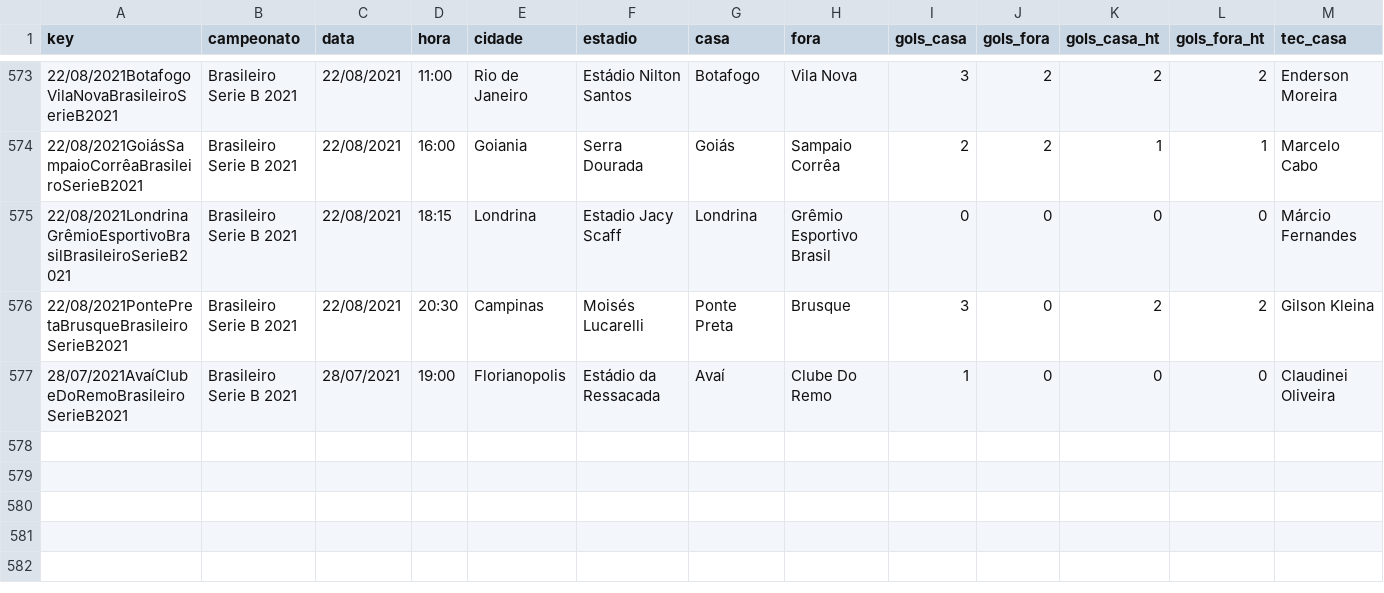
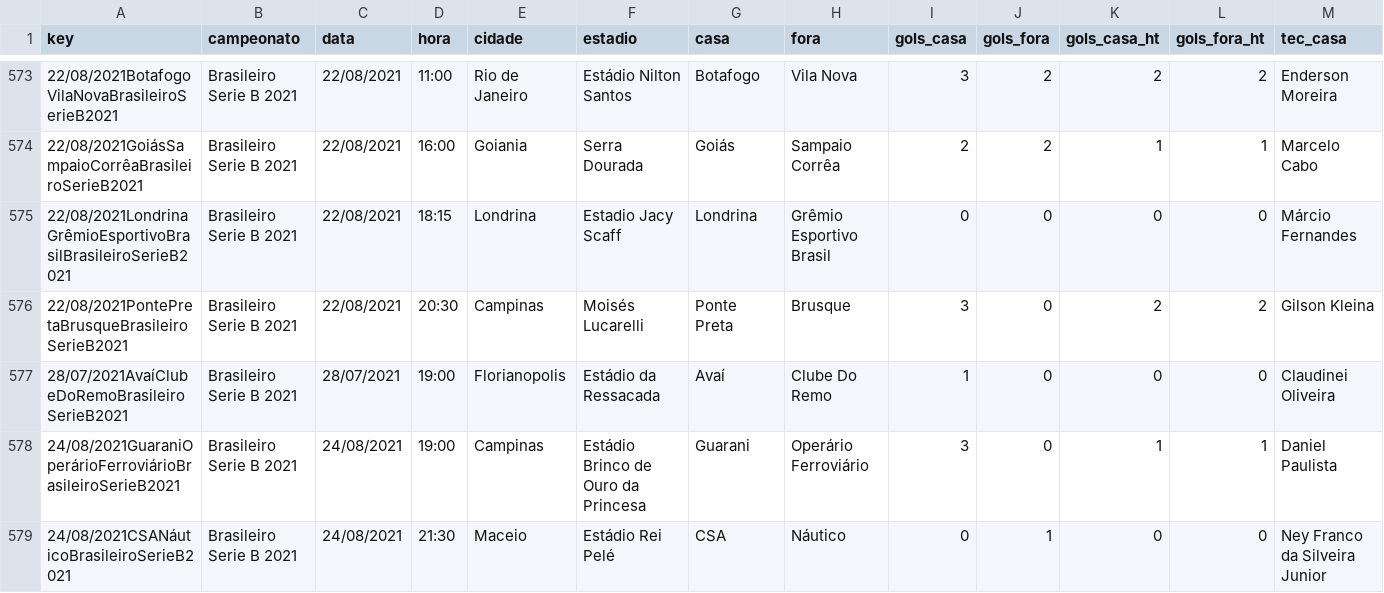
Before and after one commit to otavio-s-s/CruzeiroData, a CSV file: jogos.csv, drawn as a sheet; only a part is shown, gaps mark what is left out; rows hold the shown columns only; the diff names each change by its address in the sheet, - before the commit and + after, or states it on an @@ line.

Commit message:
Automated update 2021-08-25 08:25:22.158203

```diff
--- a/jogos.csv
+++ b/jogos.csv
+row 578: 24/08/2021GuaraniOperárioFerroviárioBrasileiroSerieB2021 | Brasileiro Serie B 2021 | 24/08/2021 | 19:00 | Campinas | Estádio Brinco de Ouro da Princesa | Guarani | Operário Ferroviário | 3 | 0 | 1 | 1 | Daniel Paulista
+row 579: 24/08/2021CSANáuticoBrasileiroSerieB2021 | Brasileiro Serie B 2021 | 24/08/2021 | 21:30 | Maceio | Estádio Rei Pelé | CSA | Náutico | 0 | 1 | 0 | 0 | Ney Franco da Silveira Junior
```
